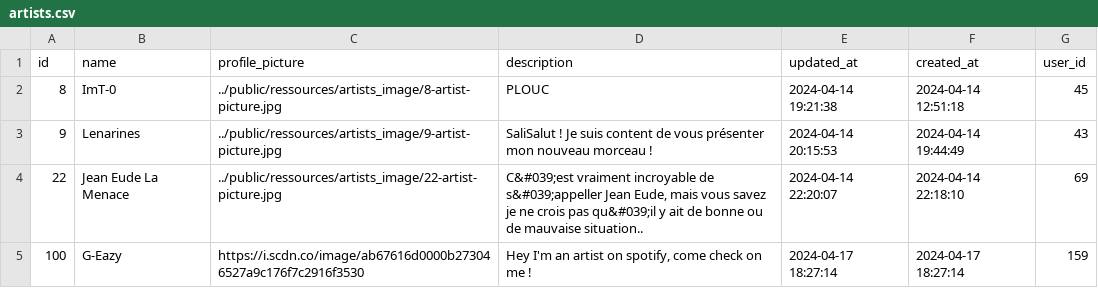
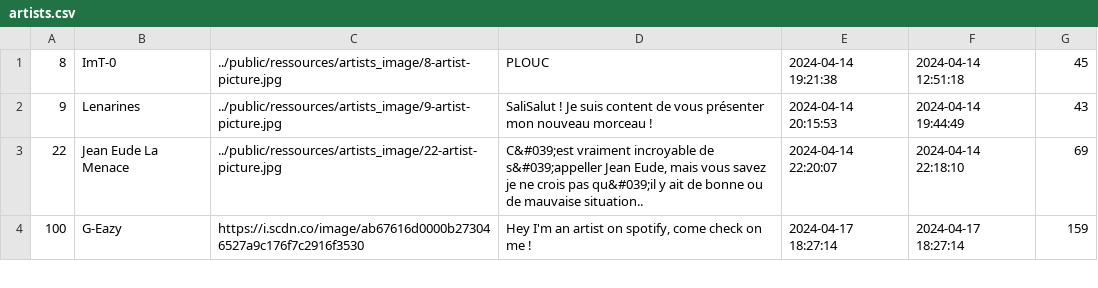
Before and after one commit to ImTheLex/myspotify-V2, a CSV file: tools/artists.csv, drawn as a sheet; only a part is shown.

```diff
--- a/tools/artists.csv
+++ b/tools/artists.csv
@@ -1,2 +1 @@
-"id","name","profile_picture","description","updated_at","created_at","user_id"
 "8","ImT-0","../public/ressources/artists_image/8-artist-picture.jpg","PLOUC","2024-04-14 19:21:38","2024-04-14 12:51:18","45"
```
Also changed, not shown: tools/playlist_track_relations.csv, tools/playlist_user_relations.csv, 4 other files.
